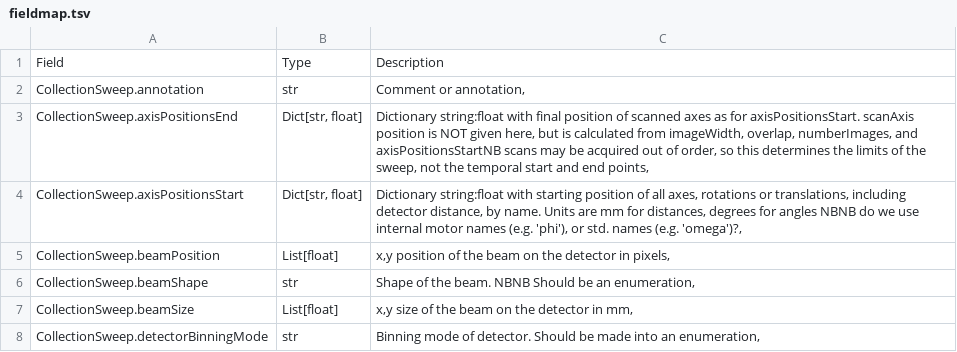
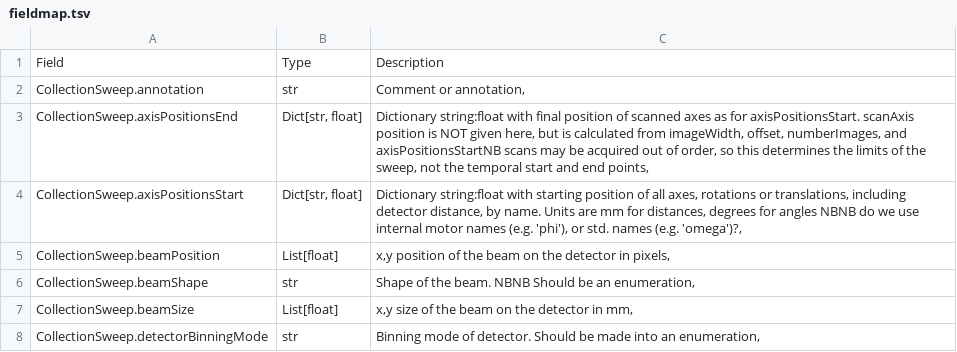
Before and after one commit to rhfogh/mxlims_data_model, a TSV file: mxlims/core/fieldmap.tsv, drawn as a sheet; only a part is shown.

Commit message:
Changed overlap to offset in doc strings

```diff
--- a/mxlims/core/fieldmap.tsv
+++ b/mxlims/core/fieldmap.tsv
@@ -2,3 +2,3 @@ Field	Type	Description
 CollectionSweep.annotation	str	Comment or annotation,
-CollectionSweep.axisPositionsEnd	Dict[str, float]	Dictionary string:float with final position of scanned axes as for axisPositionsStart. scanAxis position is NOT given here, but is calculated from imageWidth, overlap, numberImages, and axisPositionsStartNB scans may be acquired out of order, so this determines the limits of the sweep, not the temporal start and end points,
+CollectionSweep.axisPositionsEnd	Dict[str, float]	Dictionary string:float with final position of scanned axes as for axisPositionsStart. scanAxis position is NOT given here, but is calculated from imageWidth, offset, numberImages, and axisPositionsStartNB scans may be acquired out of order, so this determines the limits of the sweep, not the temporal start and end points,
 CollectionSweep.axisPositionsStart	Dict[str, float]	Dictionary string:float with starting position of all axes, rotations or translations, including detector distance, by name. Units are mm for distances, degrees for angles NBNB do we use internal motor names (e.g. 'phi'), or std. names (e.g. 'omega')?,
```
Also changed, not shown: 6 other files.
